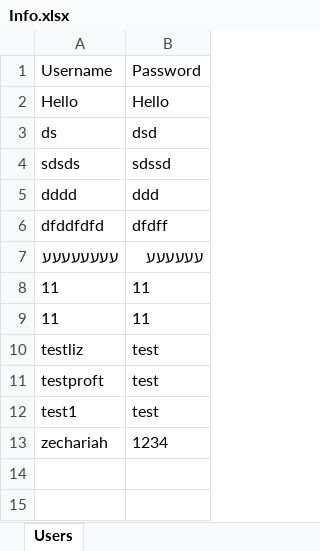
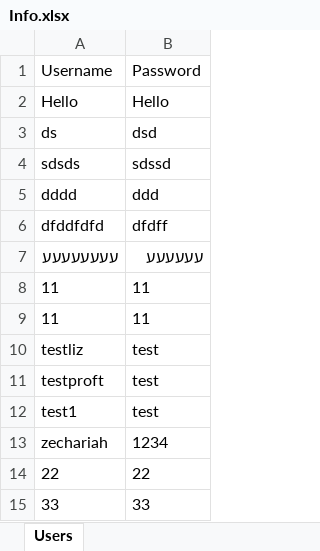
Before and after one commit to nathanwashere/NoWAS, an Excel workbook: WinFormsApp1/WinFormsApp1/bin/Debug/net8.0-windows/Info.xlsx, sheet Users, drawn as a sheet; values as stored, in another font and other column widths than the file's, no borders; the diff names each change by its address in the sheet, - before the commit and + after, or states it on an @@ line.

```diff
--- a/WinFormsApp1/WinFormsApp1/bin/Debug/net8.0-windows/Info.xlsx (sheet Users)
+++ b/WinFormsApp1/WinFormsApp1/bin/Debug/net8.0-windows/Info.xlsx (sheet Users)
+row 14: 22 | 22
+row 15: 33 | 33
```
Also changed, not shown: 18 other files.
